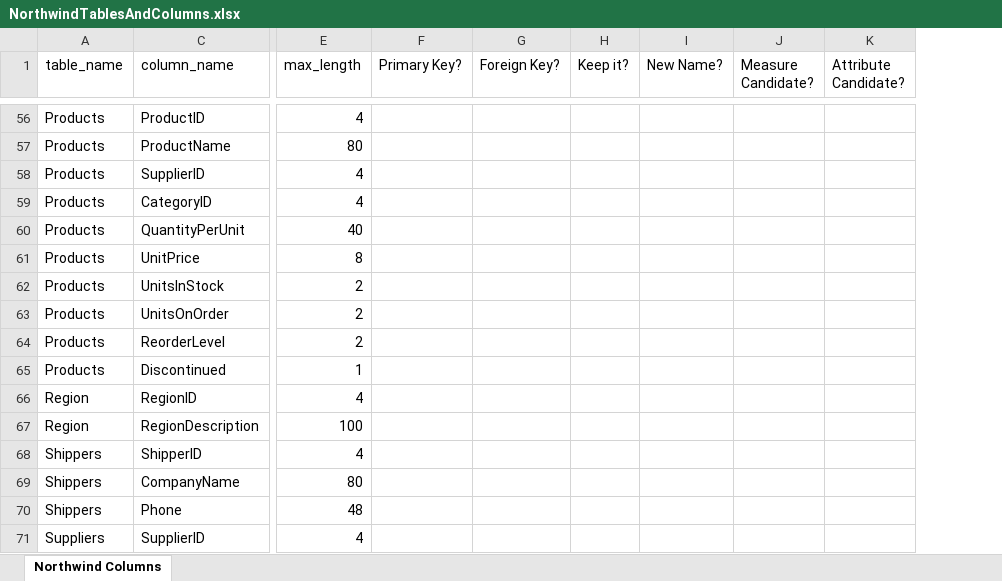
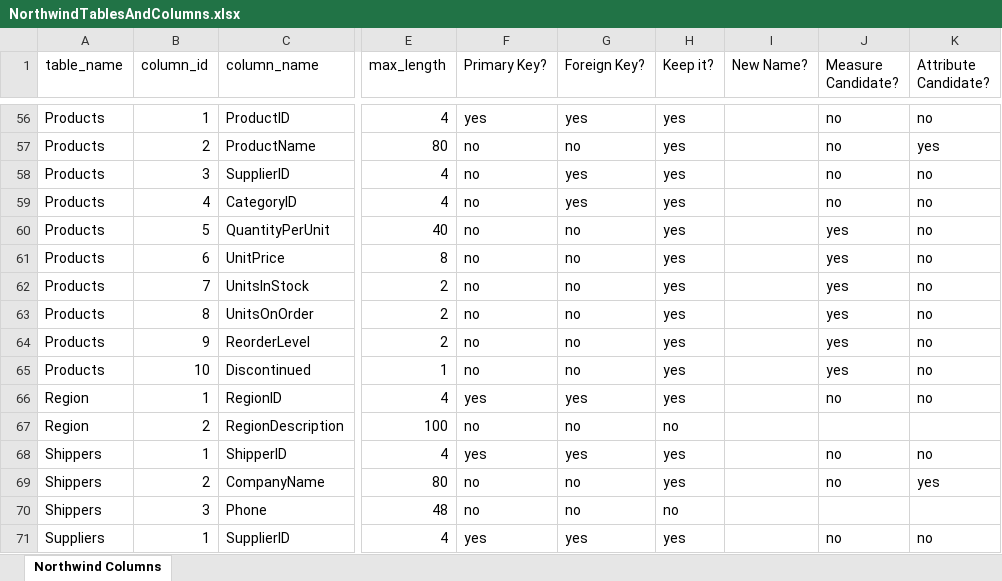
Before and after one commit to craigb06/W9_Exercises, an Excel workbook: NorthwindTablesAndColumns.xlsx, sheet Northwind Columns, drawn as a sheet; only a part is shown, gaps mark what is left out; values as stored, in another font and other column widths than the file's, no cell formats; conditional formats not drawn; the diff covers the shown part only; the diff names each change by its address in the sheet, - before the commit and + after, or states it on an @@ line.

```diff
--- a/NorthwindTablesAndColumns.xlsx (sheet Northwind Columns)
+++ b/NorthwindTablesAndColumns.xlsx (sheet Northwind Columns)
@@ column B (column_id) unhidden, rows 56-71: 1 | 2 | 3 | 4 | 5 | 6 | 7 | 8 | 9 | 10 | 1 | 2 | 1 | 2 | 3 | 1 @@
-F56 (Primary Key?): (empty)
+F56 (Primary Key?): yes
-G56 (Foreign Key?): (empty)
+G56 (Foreign Key?): yes
-H56:H66 (Keep it?): (empty)
+H56:H66 (Keep it?): yes
-J56:J59 (Measure Candidate?): (empty)
+J56:J59 (Measure Candidate?): no
-K56 (Attribute Candidate?): (empty)
+K56 (Attribute Candidate?): no
-F57:F65 (Primary Key?): (empty)
+F57:F65 (Primary Key?): no
-G57 (Foreign Key?): (empty)
+G57 (Foreign Key?): no
-K57 (Attribute Candidate?): (empty)
+K57 (Attribute Candidate?): yes
-G58:G59 (Foreign Key?): (empty)
+G58:G59 (Foreign Key?): yes
-K58:K66 (Attribute Candidate?): (empty)
+K58:K66 (Attribute Candidate?): no
-G60:G65 (Foreign Key?): (empty)
+G60:G65 (Foreign Key?): no
-J60:J65 (Measure Candidate?): (empty)
+J60:J65 (Measure Candidate?): yes
-F66 (Primary Key?): (empty)
+F66 (Primary Key?): yes
-G66 (Foreign Key?): (empty)
+G66 (Foreign Key?): yes
-J66 (Measure Candidate?): (empty)
+J66 (Measure Candidate?): no
-F67 (Primary Key?): (empty)
+F67 (Primary Key?): no
-G67 (Foreign Key?): (empty)
+G67 (Foreign Key?): no
-H67 (Keep it?): (empty)
+H67 (Keep it?): no
-F68 (Primary Key?): (empty)
+F68 (Primary Key?): yes
-G68 (Foreign Key?): (empty)
+G68 (Foreign Key?): yes
-H68:H69 (Keep it?): (empty)
+H68:H69 (Keep it?): yes
-J68:J69 (Measure Candidate?): (empty)
+J68:J69 (Measure Candidate?): no
-K68 (Attribute Candidate?): (empty)
+K68 (Attribute Candidate?): no
-F69:F70 (Primary Key?): (empty)
+F69:F70 (Primary Key?): no
-G69:G70 (Foreign Key?): (empty)
+G69:G70 (Foreign Key?): no
-K69 (Attribute Candidate?): (empty)
+K69 (Attribute Candidate?): yes
-H70 (Keep it?): (empty)
+H70 (Keep it?): no
-F71 (Primary Key?): (empty)
+F71 (Primary Key?): yes
-G71 (Foreign Key?): (empty)
+G71 (Foreign Key?): yes
-H71 (Keep it?): (empty)
+H71 (Keep it?): yes
-J71 (Measure Candidate?): (empty)
+J71 (Measure Candidate?): no
-K71 (Attribute Candidate?): (empty)
+K71 (Attribute Candidate?): no
```
Also changed, not shown: 259 edited cells elsewhere in this sheet, cell formats, 2 other files.
